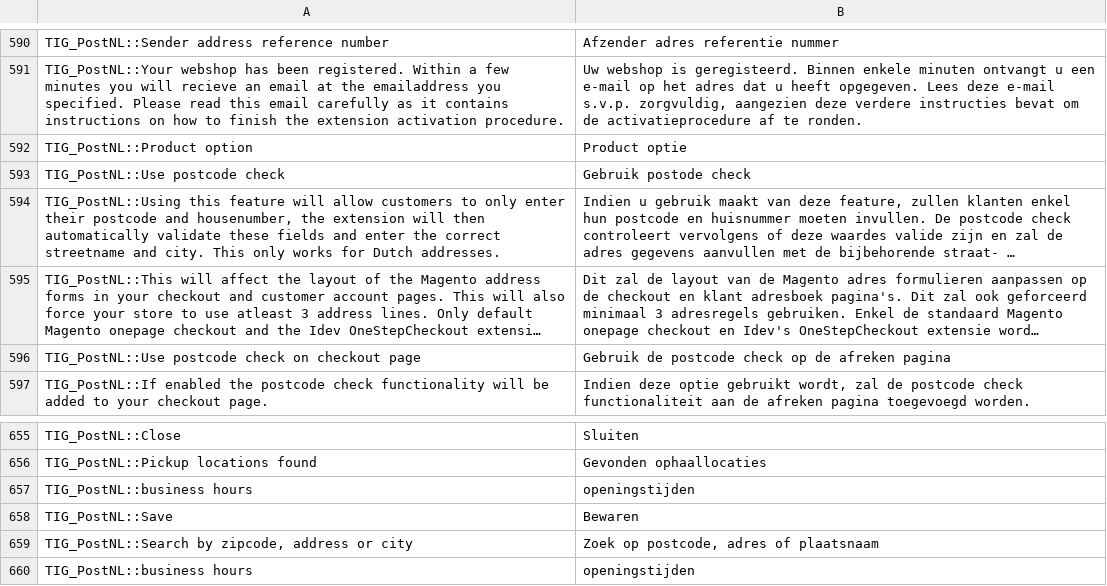
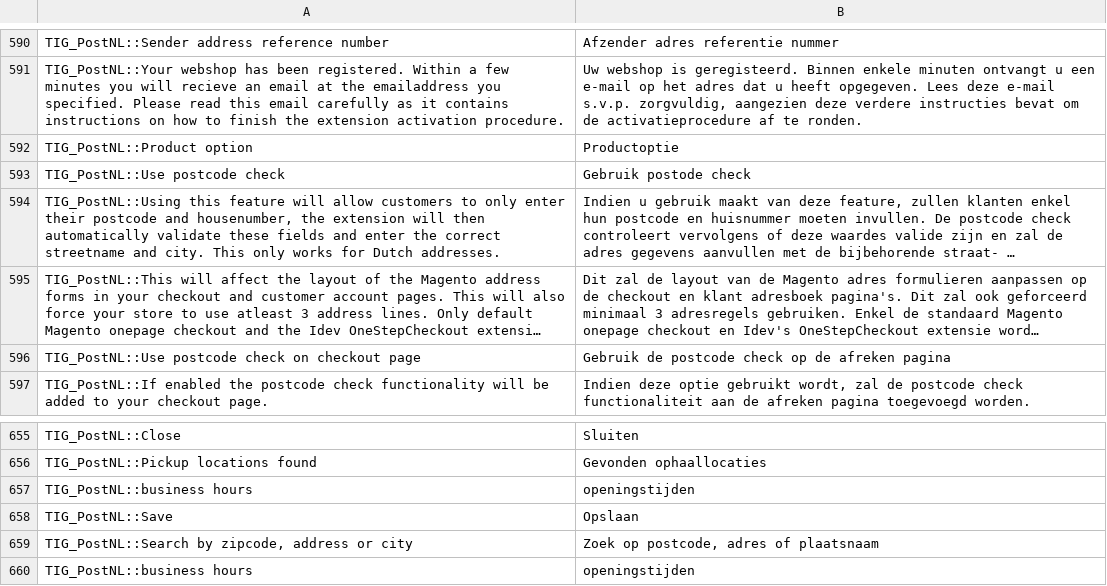
Before and after one commit to postnl/postnl-magento1-End-of-life, a CSV file: app/locale/nl_NL/TIG_PostNL.csv, drawn as a sheet; only a part is shown, gaps mark what is left out; long unchanged cells end in …; the diff covers the shown part only.

```diff
--- a/app/locale/nl_NL/TIG_PostNL.csv
+++ b/app/locale/nl_NL/TIG_PostNL.csv
@@ -596,3 +596,3 @@ TIG_PostNL::Sender address reference number,Afzender adres referentie nummer
 TIG_PostNL::Your webshop has been registered. Within a few minutes you will recieve an email at the emailaddress you specified. Please read this email carefully as it contains instructions on how to finish the extension activation procedure.,"Uw webshop is geregisteerd. Binnen enkele minuten ontvangt u een e-mail op het adres dat u heeft opgegeven. Lees deze e-mail s.v.p. zorgvuldig, aangezien deze verdere instructies bevat om de activatieprocedure af te ronden."
-TIG_PostNL::Product option,Product optie
+TIG_PostNL::Product option,Productoptie
 TIG_PostNL::Use postcode check,Gebruik postode check
@@ -662,3 +662,3 @@ TIG_PostNL::Pickup locations found,Gevonden ophaallocaties
 TIG_PostNL::business hours,openingstijden
-TIG_PostNL::Save,Bewaren
+TIG_PostNL::Save,Opslaan
 "TIG_PostNL::Search by zipcode, address or city","Zoek op postcode, adres of plaatsnaam"
```
Also changed, not shown: 7 added rows and 5 edited cells elsewhere in this file, 7 other files.
